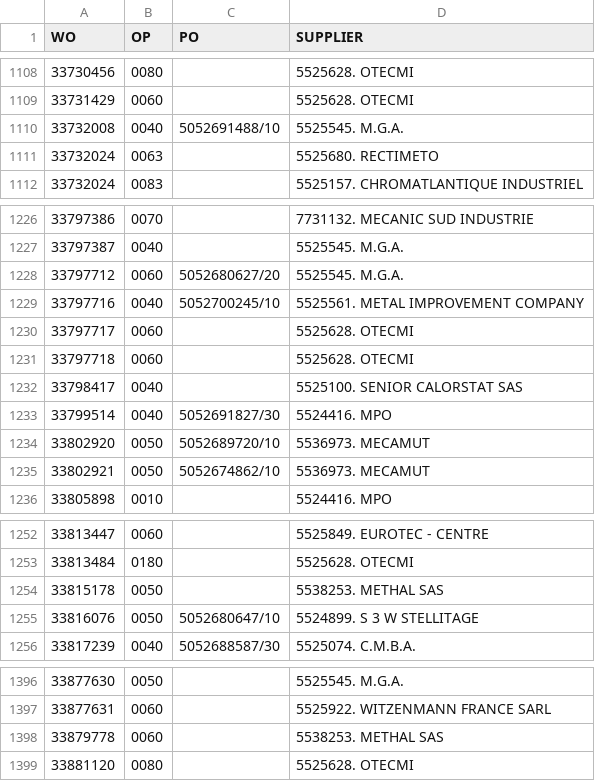
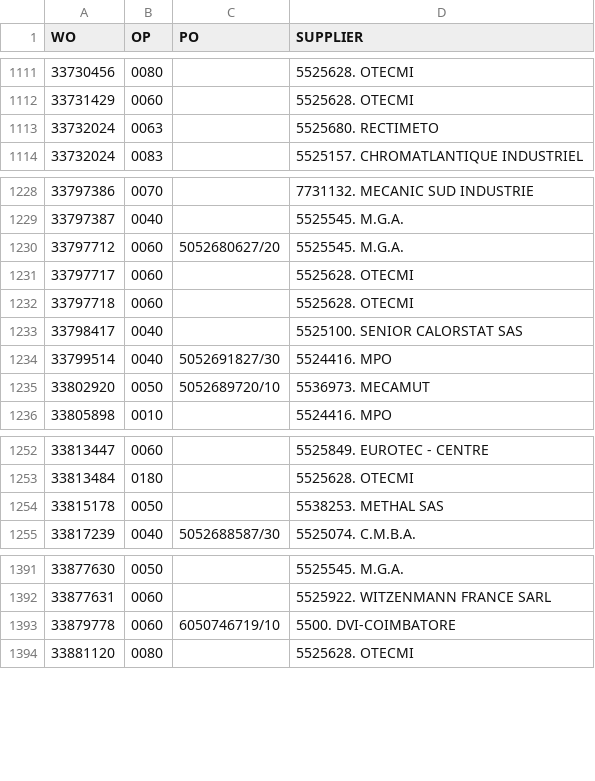
Before and after one commit to Visualys/Cyberplan, a CSV file: CND_OPEXT.csv, drawn as a sheet; only a part is shown, gaps mark what is left out; removed rows and columns are numbered as before the commit, all else as after; the diff covers the shown part only; the diff names each change by its address in the sheet, - before the commit and + after, or states it on an @@ line.

```diff
--- a/CND_OPEXT.csv
+++ b/CND_OPEXT.csv
-row 1110: 33732008 | 0040 | 5052691488/10 | 5525545. M.G.A.
-row 1229: 33797716 | 0040 | 5052700245/10 | 5525561. METAL IMPROVEMENT COMPANY
-row 1235: 33802921 | 0050 | 5052674862/10 | 5536973. MECAMUT
-row 1255: 33816076 | 0050 | 5052680647/10 | 5524899. S 3 W STELLITAGE
-C1393 (PO): (empty)
+C1393 (PO): 6050746719/10
-D1393 (SUPPLIER): 5538253. METHAL SAS
+D1393 (SUPPLIER): 5500. DVI-COIMBATORE
```
Also changed, not shown: 24 added rows, 25 removed rows and 2 edited cells elsewhere in this file.
